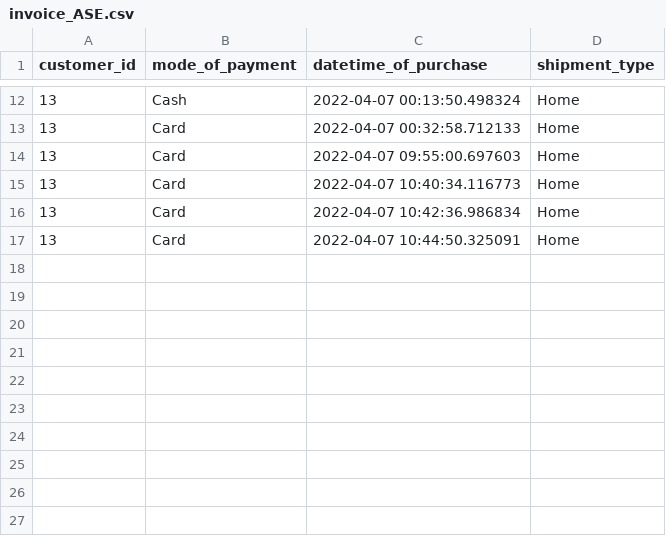
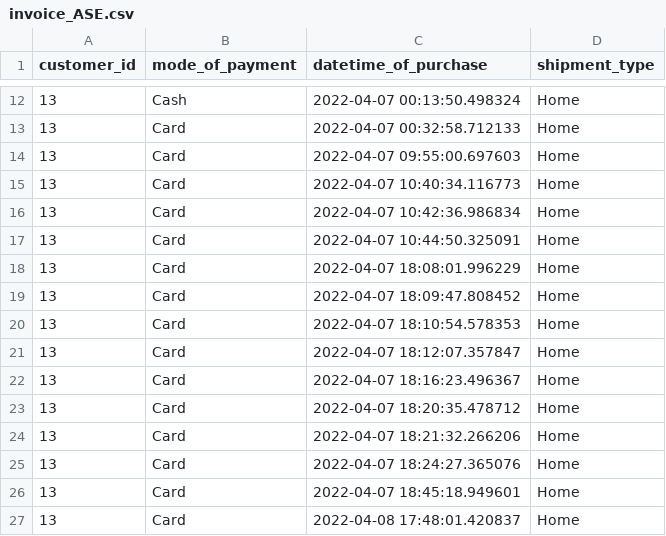
Before and after one commit to shruthivenkat/Inventory, a CSV file: invoice_ASE.csv, drawn as a sheet; only a part is shown, gaps mark what is left out.

```diff
--- a/invoice_ASE.csv
+++ b/invoice_ASE.csv
@@ -17 +17,11 @@ customer_id,mode_of_payment,datetime_of_purchase,shipment_type
 13,Card,2022-04-07 10:44:50.325091,Home
+13,Card,2022-04-07 18:08:01.996229,Home
+13,Card,2022-04-07 18:09:47.808452,Home
+13,Card,2022-04-07 18:10:54.578353,Home
+13,Card,2022-04-07 18:12:07.357847,Home
+13,Card,2022-04-07 18:16:23.496367,Home
+13,Card,2022-04-07 18:20:35.478712,Home
+13,Card,2022-04-07 18:21:32.266206,Home
+13,Card,2022-04-07 18:24:27.365076,Home
+13,Card,2022-04-07 18:45:18.949601,Home
+13,Card,2022-04-08 17:48:01.420837,Home
```
Also changed, not shown: product_ASE.csv, purchase_history_ASE.csv, 3 other files.
